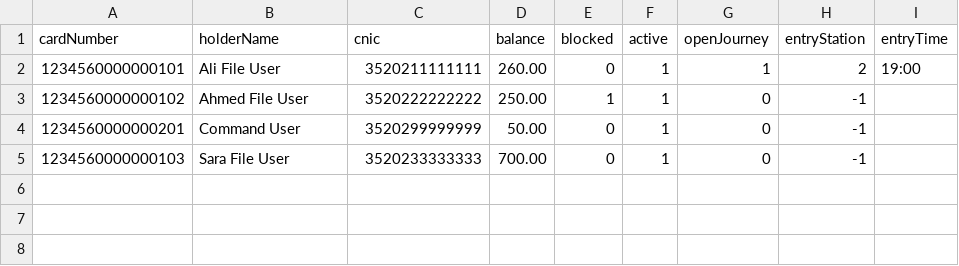
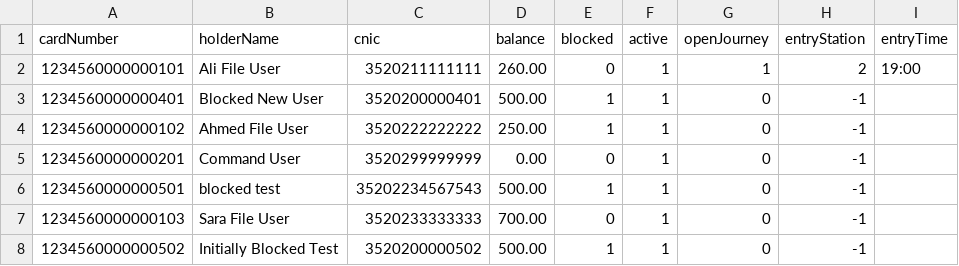
Before and after one commit to f2023-613-rgb/MetroSmartCardSystem, a CSV file: data/cards.csv, drawn as a sheet.

Commit message:
Support card status during registration

```diff
--- a/data/cards.csv
+++ b/data/cards.csv
@@ -2,4 +2,7 @@ cardNumber,holderName,cnic,balance,blocked,active,openJourney,entryStation,entry
 1234560000000101,Ali File User,3520211111111,260.00,0,1,1,2,19:00
+1234560000000401,Blocked New User,3520200000401,500.00,1,1,0,-1,
 1234560000000102,Ahmed File User,3520222222222,250.00,1,1,0,-1,
-1234560000000201,Command User,3520299999999,50.00,0,1,0,-1,
+1234560000000201,Command User,3520299999999,0.00,0,1,0,-1,
+1234560000000501,blocked test,35202234567543,500.00,1,1,0,-1,
 1234560000000103,Sara File User,3520233333333,700.00,0,1,0,-1,
+1234560000000502,Initially Blocked Test,3520200000502,500.00,1,1,0,-1,
```
Also changed, not shown: data/journeys.csv, 5 other files.
